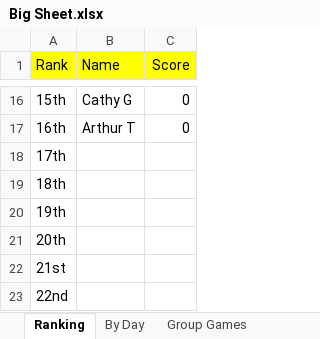
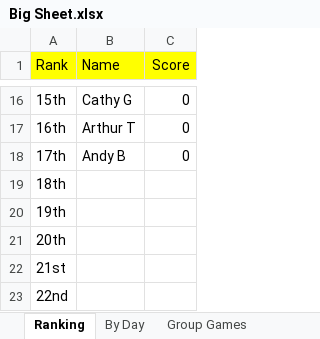
Before and after one commit to hairybloke68/FootieTake2, an Excel workbook: resources/Forms/Excel/Big Sheet.xlsx, sheet Ranking, drawn as a sheet; only a part is shown, gaps mark what is left out; values as stored, in another font and other column widths than the file's, no borders; the diff names each change by its address in the sheet, - before the commit and + after, or states it on an @@ line.

```diff
--- a/resources/Forms/Excel/Big Sheet.xlsx (sheet Ranking)
+++ b/resources/Forms/Excel/Big Sheet.xlsx (sheet Ranking)
-B18 (Name): (empty)
+B18 (Name): Andy B
-C18 (Score): (empty)
+C18 (Score): 0
```
Also changed, not shown: sheet By Day, other sheet tabs, 5 other files.
